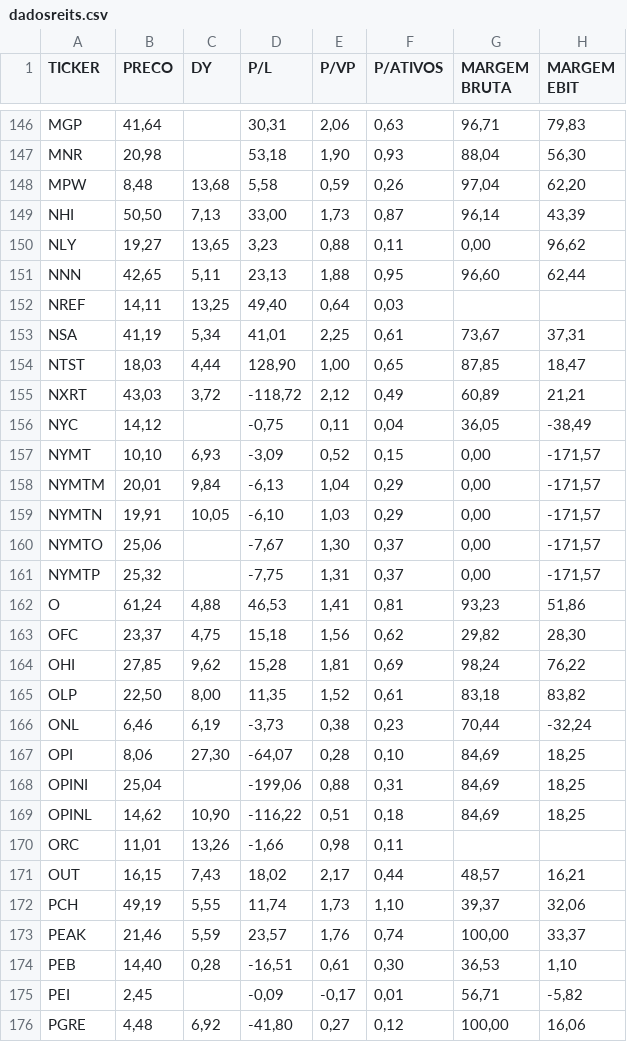
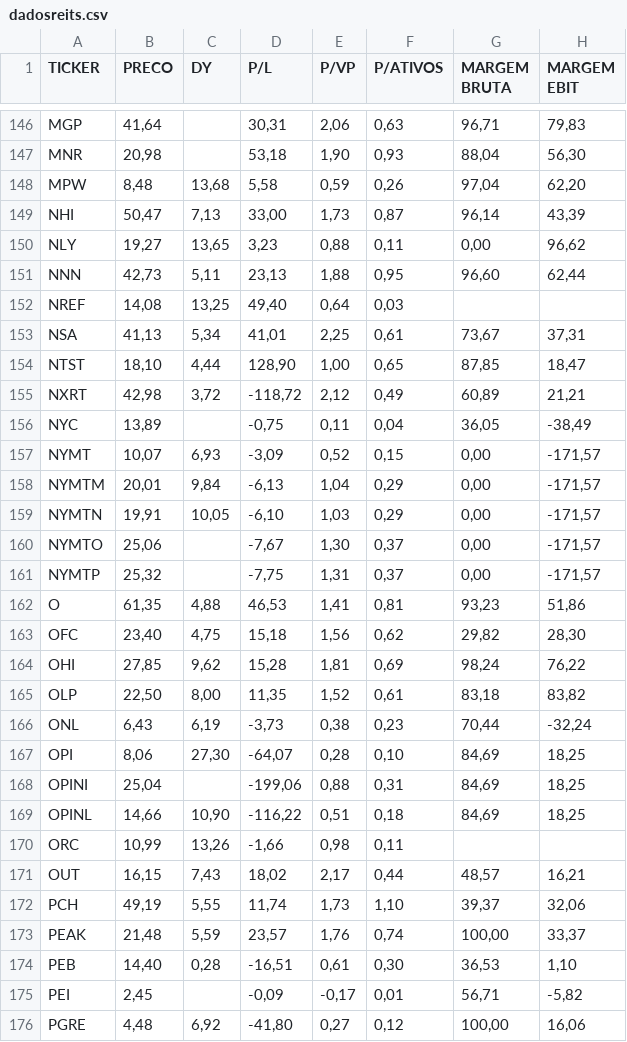
Before and after one commit to Antxj/MercadoFinanceiro-B3, a CSV file: csv/dadosreits.csv, drawn as a sheet; only a part is shown, gaps mark what is left out; the diff covers the shown part only; the diff names each change by its address in the sheet, - before the commit and + after, or states it on an @@ line.

```diff
--- a/csv/dadosreits.csv
+++ b/csv/dadosreits.csv
-B149 (PRECO): 50,50
+B149 (PRECO): 50,47
-B151 (PRECO): 42,65
+B151 (PRECO): 42,73
-B152 (PRECO): 14,11
+B152 (PRECO): 14,08
-B153 (PRECO): 41,19
+B153 (PRECO): 41,13
-B154 (PRECO): 18,03
+B154 (PRECO): 18,10
-B155 (PRECO): 43,03
+B155 (PRECO): 42,98
-B156 (PRECO): 14,12
+B156 (PRECO): 13,89
-B157 (PRECO): 10,10
+B157 (PRECO): 10,07
-B162 (PRECO): 61,24
+B162 (PRECO): 61,35
-B163 (PRECO): 23,37
+B163 (PRECO): 23,40
-B166 (PRECO): 6,46
+B166 (PRECO): 6,43
-B169 (PRECO): 14,62
+B169 (PRECO): 14,66
-B170 (PRECO): 11,01
+B170 (PRECO): 10,99
-B173 (PRECO): 21,46
+B173 (PRECO): 21,48
```
Also changed, not shown: 103 edited cells elsewhere in this file, csv/dadosacoes.csv, csv/dadosfiis.csv, 5 other files.
